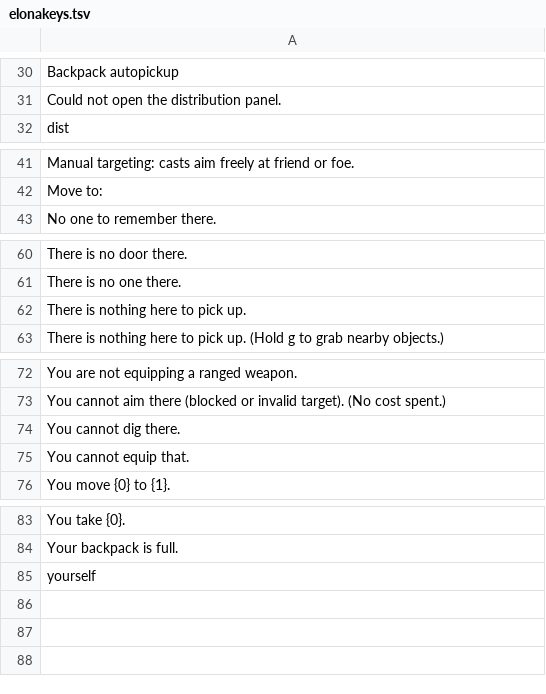
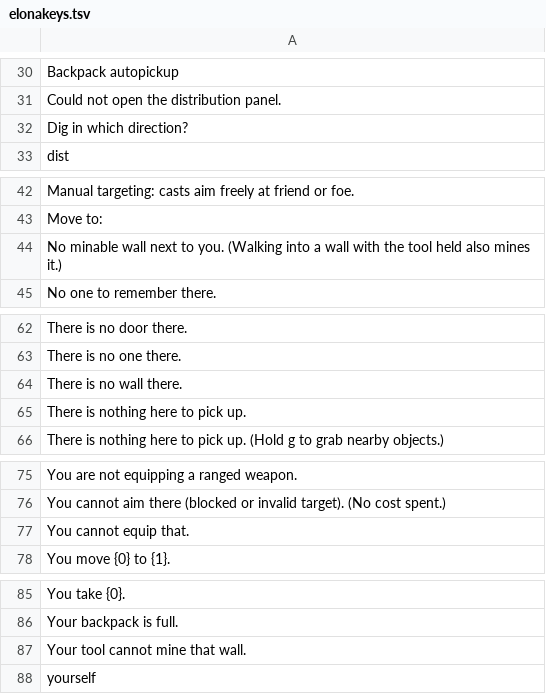
Before and after one commit to Claudia-diva/ElinModding, a TSV file: ElonaKeys/package/LangMod/EN/elonakeys.tsv, drawn as a sheet; only a part is shown, gaps mark what is left out; removed rows and columns are numbered as before the commit, all else as after; the diff names each change by its address in the sheet, - before the commit and + after, or states it on an @@ line.

Commit message:
ElonaKeys 1.37.1: mining rework
- Dig moves to m (shift+d kept as a spare; it collides with dash-east,
  which shoved the player around). One adjacent minable wall mines
  instantly, ore veins included; several ask for a direction; refusals
  explain themselves.
- Bump-mining works: mining tasks carry the hostile flag as a crime
  marker, and the bump filter mistook it for danger. It now consults
  the zone law, so veins mine on bump outside towns and town walls
  stay protected.

```diff
--- a/ElonaKeys/package/LangMod/EN/elonakeys.tsv
+++ b/ElonaKeys/package/LangMod/EN/elonakeys.tsv
+row 32: Dig in which direction?
+row 44: No minable wall next to you. (Walking into a wall with the tool held also mines it.)
+row 64: There is no wall there.
-row 74: You cannot dig there.
+row 87: Your tool cannot mine that wall.
```
Also changed, not shown: 7 other files.
